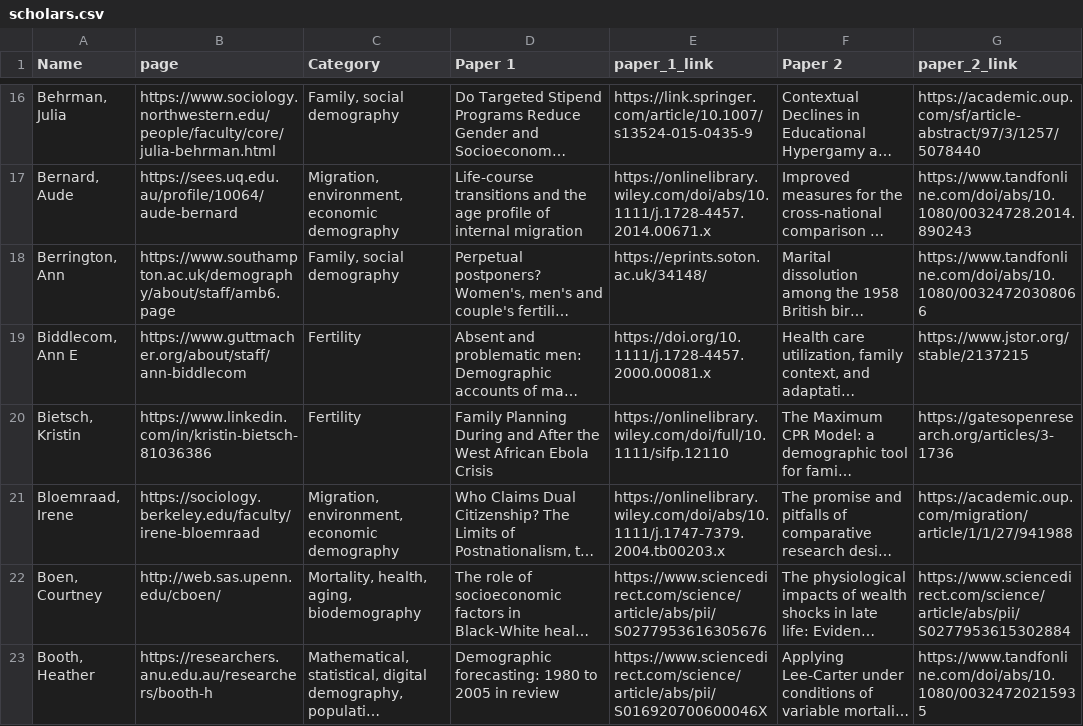
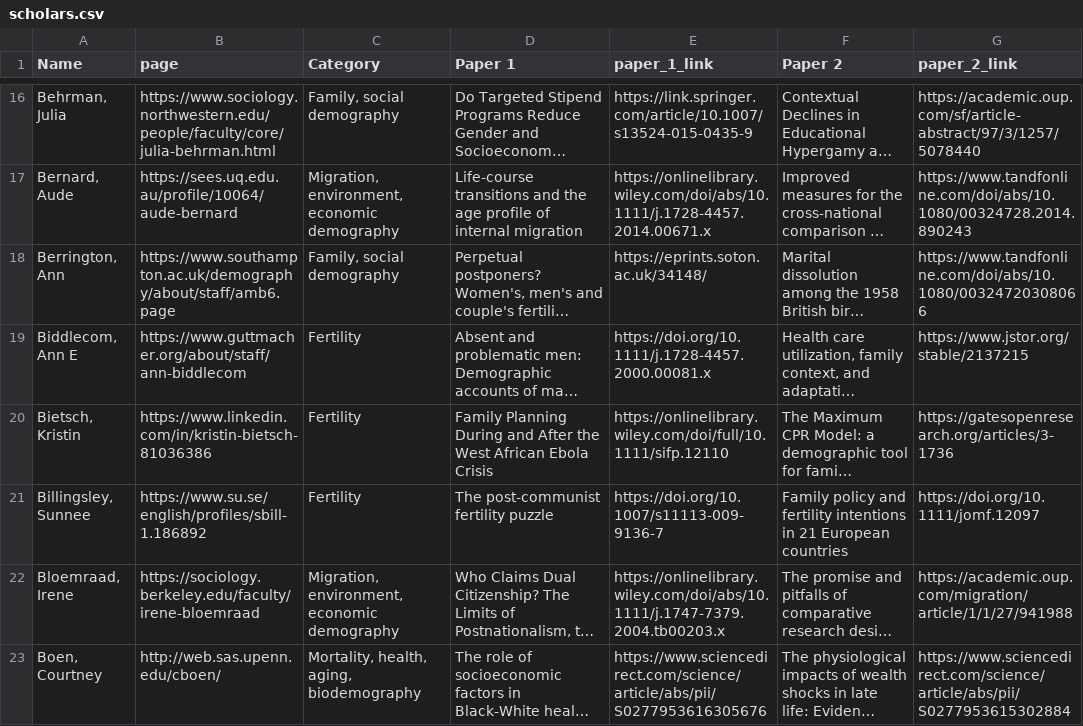
Before and after one commit to MJAlexander/blogdown-website, a CSV file: content/women_scholars/scholars.csv, drawn as a sheet; only a part is shown, gaps mark what is left out; the shorter side is filled out with more unchanged rows; long unchanged cells end in …; the diff covers the shown part only; the diff names each change by its address in the sheet, - before the commit and + after, or states it on an @@ line.

```diff
--- a/content/women_scholars/scholars.csv
+++ b/content/women_scholars/scholars.csv
+row 21: Billingsley, Sunnee | https://www.su.se/english/profiles/sbill-1.186892 | Fertility | The post-communist fertility puzzle | https://doi.org/10.1007/s11113-009-9136-7 | Family policy and fertility intentions in 21 European countries | https://doi.org/10.1111/jomf.12097
```
Also changed, not shown: 4 added rows elsewhere in this file, 3 other files.
